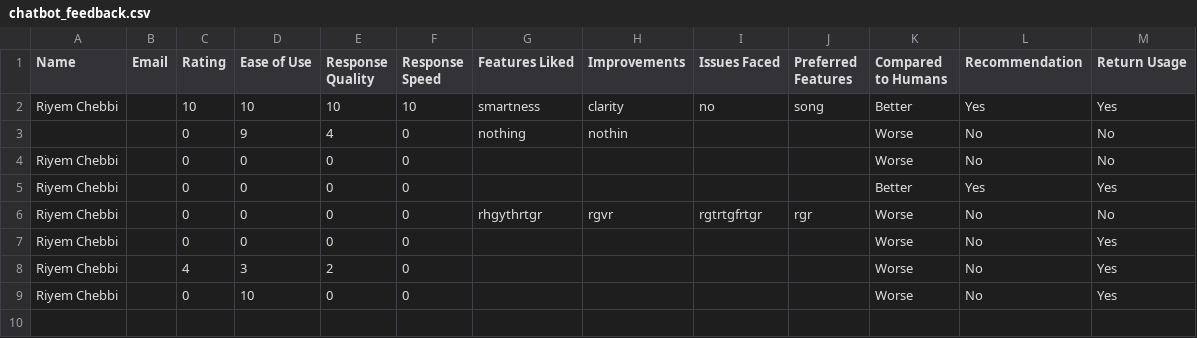
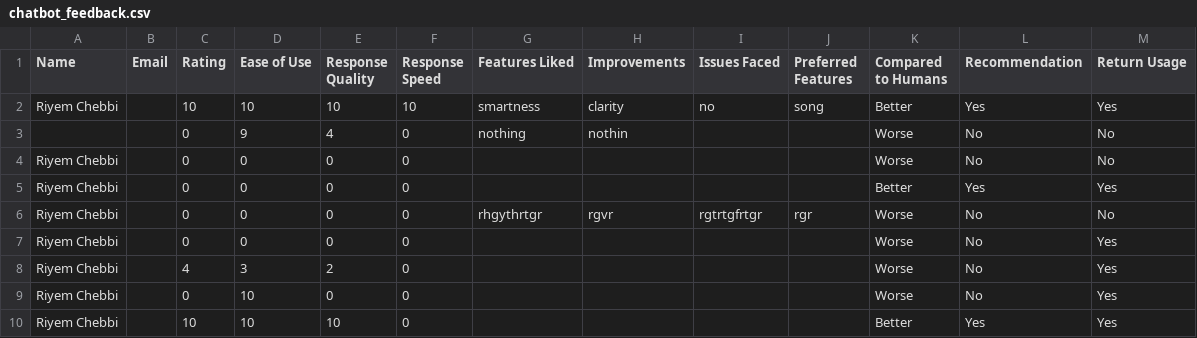
Before and after one commit to riyemchebbiisitcom/streamlit-assistant, a CSV file: chatbot_feedback.csv, drawn as a sheet.

```diff
--- a/chatbot_feedback.csv
+++ b/chatbot_feedback.csv
@@ -9 +9,2 @@ Riyem Chebbi,,4,3,2,0,,,,,Worse,No,Yes
 Riyem Chebbi,,0,10,0,0,,,,,Worse,No,Yes
+Riyem Chebbi,,10,10,10,0,,,,,Better,Yes,Yes
```
Also changed, not shown: 2 other files.
